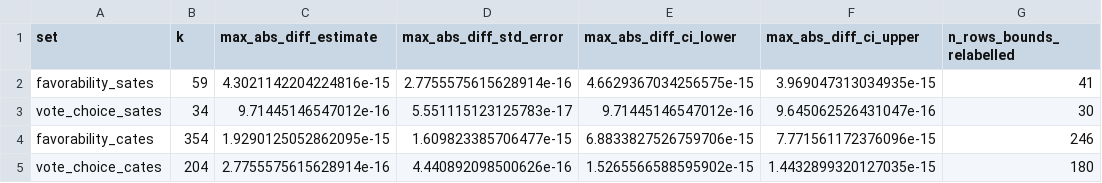
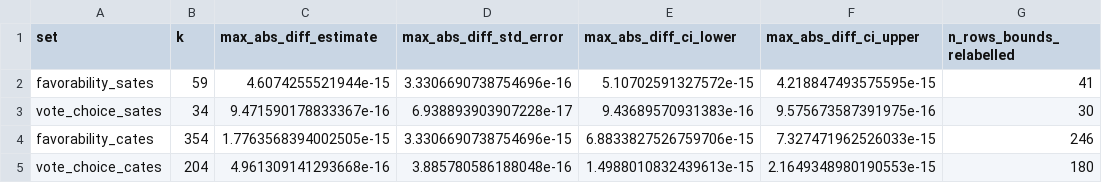
Before and after one commit to active-maintenance-aec/coppock_hill_vavreck_2020, a CSV file: maintained/output/text_archive_agreement.csv, drawn as a sheet.

```diff
--- a/maintained/output/text_archive_agreement.csv
+++ b/maintained/output/text_archive_agreement.csv
@@ -1,5 +1,5 @@
 set,k,max_abs_diff_estimate,max_abs_diff_std_error,max_abs_diff_ci_lower,max_abs_diff_ci_upper,n_rows_bounds_relabelled
-favorability_sates,59,4.3021142204224816e-15,2.7755575615628914e-16,4.6629367034256575e-15,3.969047313034935e-15,41
-vote_choice_sates,34,9.71445146547012e-16,5.551115123125783e-17,9.71445146547012e-16,9.645062526431047e-16,30
-favorability_cates,354,1.9290125052862095e-15,1.609823385706477e-15,6.8833827526759706e-15,7.771561172376096e-15,246
-vote_choice_cates,204,2.7755575615628914e-16,4.440892098500626e-16,1.5265566588595902e-15,1.4432899320127035e-15,180
+favorability_sates,59,4.6074255521944e-15,3.3306690738754696e-16,5.10702591327572e-15,4.218847493575595e-15,41
+vote_choice_sates,34,9.471590178833367e-16,6.938893903907228e-17,9.43689570931383e-16,9.575673587391975e-16,30
+favorability_cates,354,1.7763568394002505e-15,3.3306690738754696e-15,6.8833827526759706e-15,7.327471962526033e-15,246
+vote_choice_cates,204,4.961309141293668e-16,3.885780586188048e-16,1.4988010832439613e-15,2.1649348980190553e-15,180
```
Also changed, not shown: ground_truth/coppock_hill_vavreck_2020_ground_truth.csv, maintained/output/figure_1_sate_time_series.csv, 13 other files.
